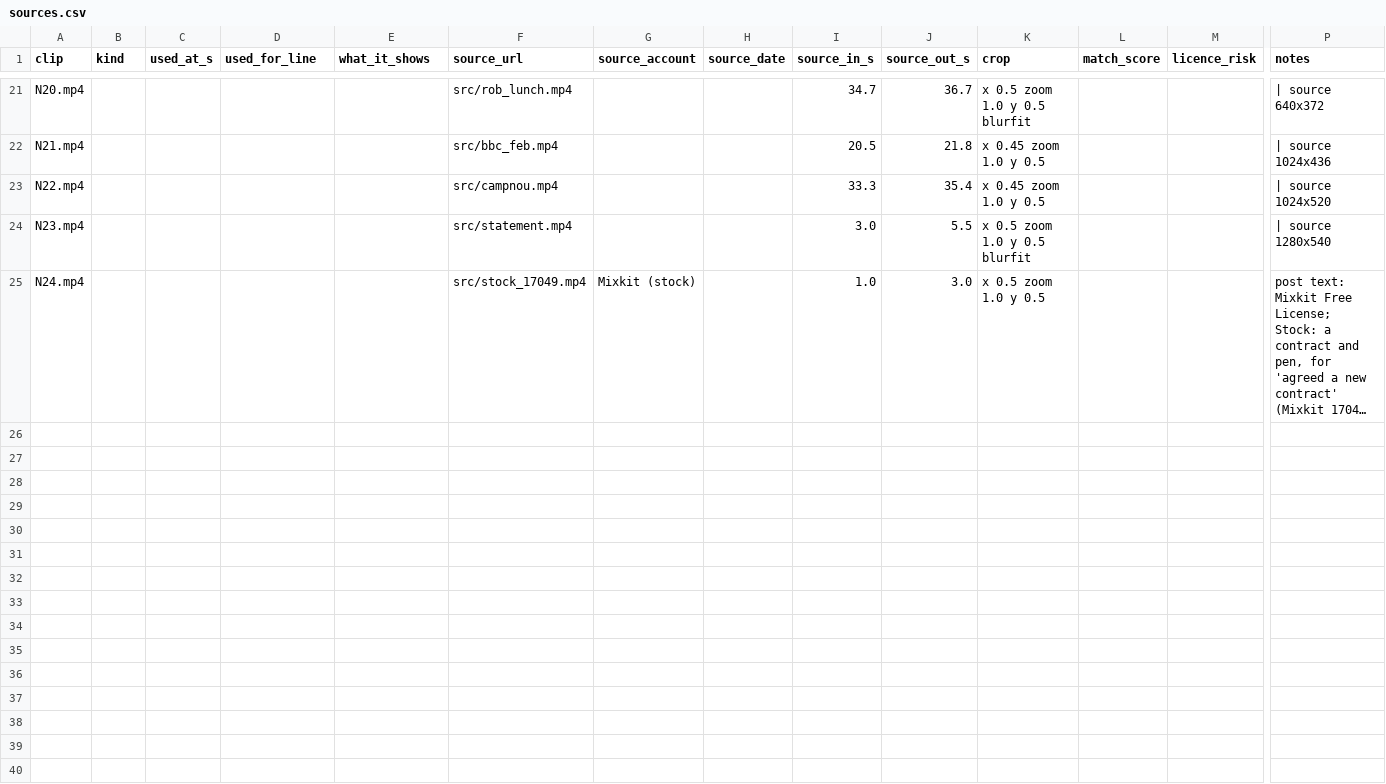
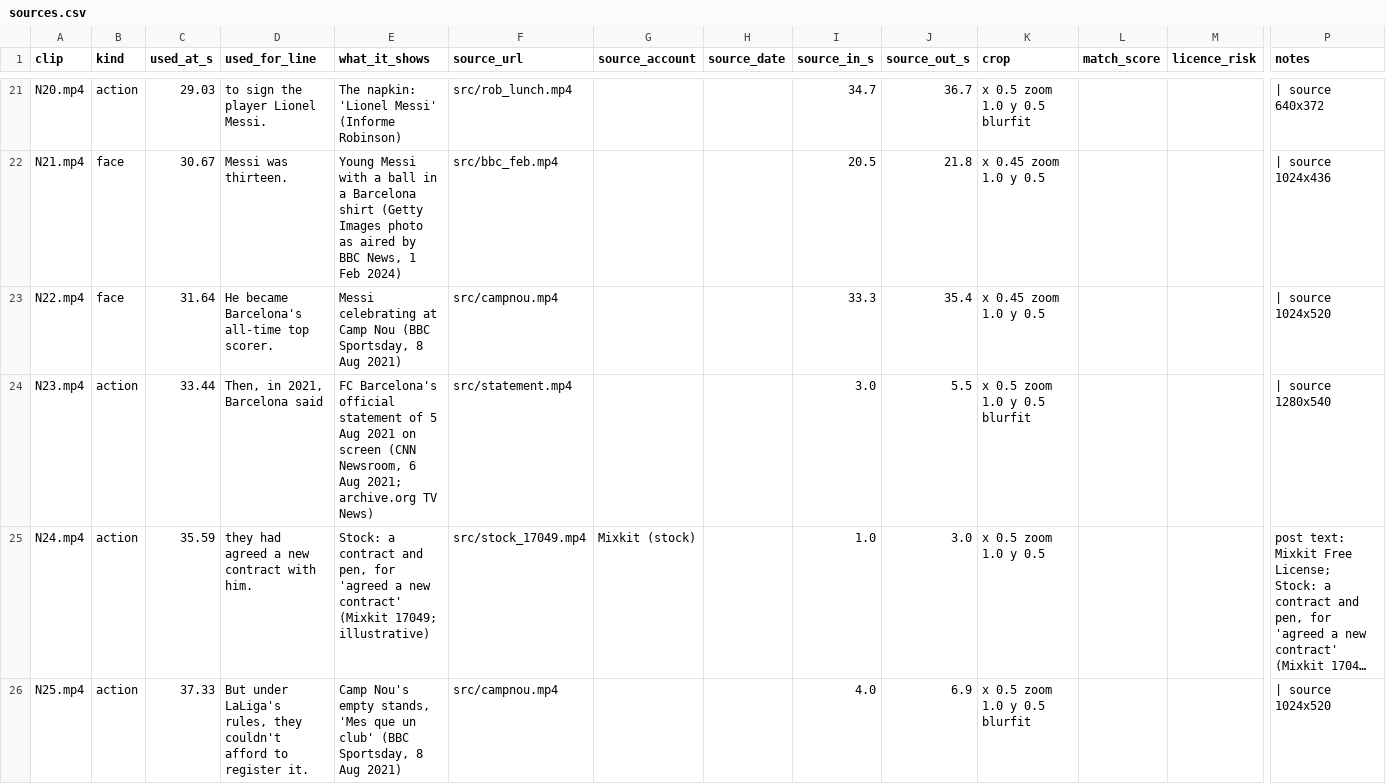
Before and after one commit to shsdhd99-netizen/metasports-shorts, a CSV file: Soccer Channel/Productions/2026-11-02 S20 Barcelona Signed Messi On A Paper Napkin/sources.csv, drawn as a sheet; only a part is shown, gaps mark what is left out; long unchanged cells end in …; rows hold the shown columns only; the diff covers the shown part only; the diff names each change by its address in the sheet, - before the commit and + after, or states it on an @@ line.

```diff
--- a/Soccer Channel/Productions/2026-11-02 S20 Barcelona Signed Messi On A Paper Napkin/sources.csv
+++ b/Soccer Channel/Productions/2026-11-02 S20 Barcelona Signed Messi On A Paper Napkin/sources.csv
-B21 (kind): (empty)
+B21 (kind): action
-C21 (used_at_s): (empty)
+C21 (used_at_s): 29.03
-D21 (used_for_line): (empty)
+D21 (used_for_line): to sign the player Lionel Messi.
-E21 (what_it_shows): (empty)
+E21 (what_it_shows): The napkin: 'Lionel Messi' (Informe Robinson)
-B22:B23 (kind): (empty)
+B22:B23 (kind): face
-C22 (used_at_s): (empty)
+C22 (used_at_s): 30.67
-D22 (used_for_line): (empty)
+D22 (used_for_line): Messi was thirteen.
-E22 (what_it_shows): (empty)
+E22 (what_it_shows): Young Messi with a ball in a Barcelona shirt (Getty Images photo as aired by BBC News, 1 Feb 2024)
-C23 (used_at_s): (empty)
+C23 (used_at_s): 31.64
-D23 (used_for_line): (empty)
+D23 (used_for_line): He became Barcelona's all-time top scorer.
-E23 (what_it_shows): (empty)
+E23 (what_it_shows): Messi celebrating at Camp Nou (BBC Sportsday, 8 Aug 2021)
-B24:B25 (kind): (empty)
+B24:B25 (kind): action
-C24 (used_at_s): (empty)
+C24 (used_at_s): 33.44
-D24 (used_for_line): (empty)
+D24 (used_for_line): Then, in 2021, Barcelona said
-E24 (what_it_shows): (empty)
+E24 (what_it_shows): FC Barcelona's official statement of 5 Aug 2021 on screen (CNN Newsroom, 6 Aug 2021; archive.org TV News)
-C25 (used_at_s): (empty)
+C25 (used_at_s): 35.59
-D25 (used_for_line): (empty)
+D25 (used_for_line): they had agreed a new contract with him.
-E25 (what_it_shows): (empty)
+E25 (what_it_shows): Stock: a contract and pen, for 'agreed a new contract' (Mixkit 17049; illustrative)
+row 26: N25.mp4 | action | 37.33 | But under LaLiga's rules, they couldn't afford to register it. | Camp Nou's empty stands, 'Mes que un club' (BBC Sportsday, 8 Aug 2021) | src/campnou.mp4 |  |  | 4.0 | 6.9 | x 0.5 zoom 1.0 y 0.5 blurfit |  |  | | source 1024x520
```
Also changed, not shown: 6 added rows and 76 edited cells elsewhere in this file, 3 other files.
